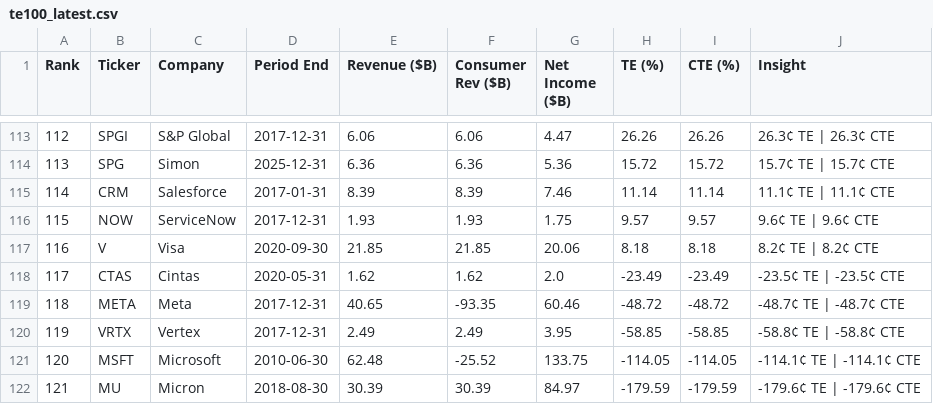
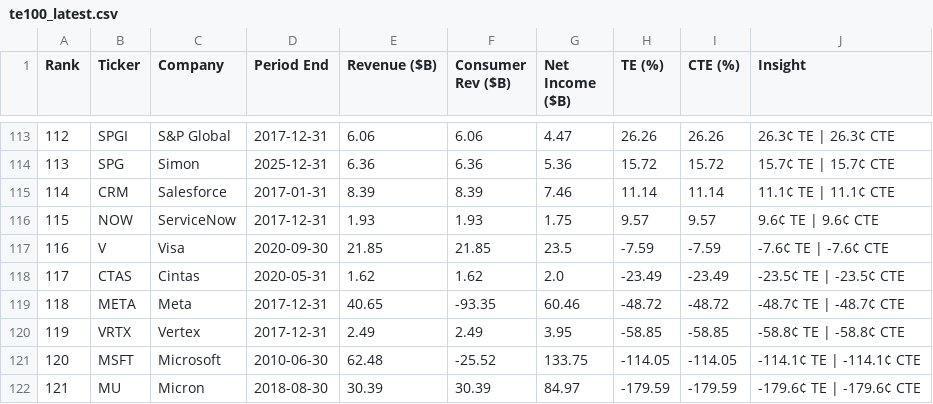
Before and after one commit to PhotodiodeAstronomy/te100-index, a CSV file: docs/te100_latest.csv, drawn as a sheet; only a part is shown, gaps mark what is left out.

```diff
--- a/docs/te100_latest.csv
+++ b/docs/te100_latest.csv
@@ -116,3 +116,3 @@ Rank,Ticker,Company,Period End,Revenue ($B),Consumer Rev ($B),Net Income ($B),TE
 115,NOW,ServiceNow,2017-12-31,1.93,1.93,1.75,9.57,9.57,9.6¢ TE | 9.6¢ CTE
-116,V,Visa,2020-09-30,21.85,21.85,20.06,8.18,8.18,8.2¢ TE | 8.2¢ CTE
+116,V,Visa,2020-09-30,21.85,21.85,23.5,-7.59,-7.59,-7.6¢ TE | -7.6¢ CTE
 117,CTAS,Cintas,2020-05-31,1.62,1.62,2.0,-23.49,-23.49,-23.5¢ TE | -23.5¢ CTE
```
Also changed, not shown: 1 other file.
